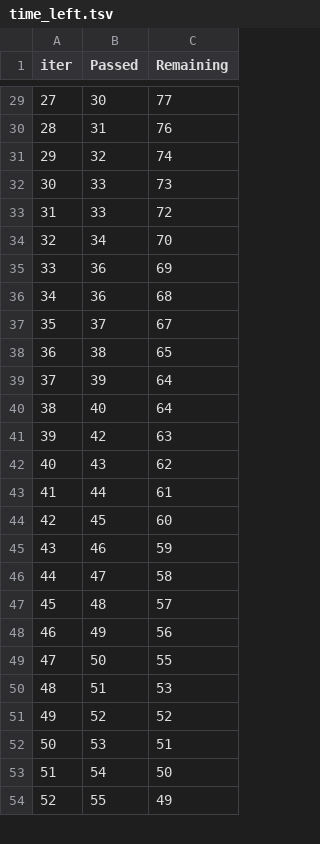
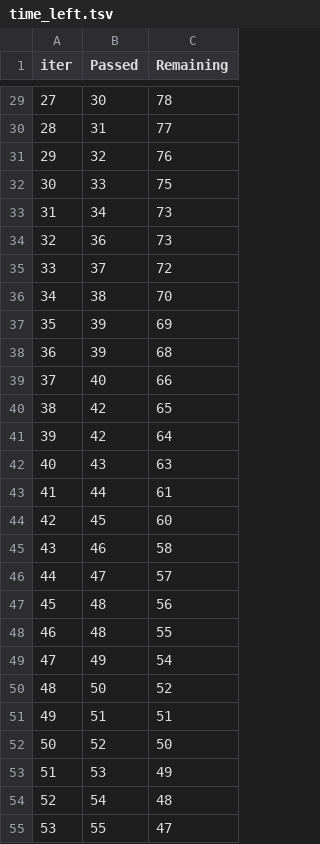
Before and after one commit to Samrawit02/Student-Performance-Prediction, a TSV file: src/components/catboost_info/time_left.tsv, drawn as a sheet; only a part is shown, gaps mark what is left out; removed rows and columns are numbered as before the commit, all else as after; the diff covers the shown part only; the diff names each change by its address in the sheet, - before the commit and + after, or states it on an @@ line.

```diff
--- a/src/components/catboost_info/time_left.tsv
+++ b/src/components/catboost_info/time_left.tsv
@@ column A (iter) renumbered between rows 5 and 100 @@
-C29 (Remaining): 77
+C29 (Remaining): 78
-C30 (Remaining): 76
+C30 (Remaining): 77
-C31 (Remaining): 74
+C31 (Remaining): 76
-C32 (Remaining): 73
+C32 (Remaining): 75
-row 33: 31 | 33 | 72
-C33 (Remaining): 70
+C33 (Remaining): 73
-C34 (Remaining): 69
+C34 (Remaining): 73
-row 36: 34 | 36 | 68
-C35 (Remaining): 67
+C35 (Remaining): 72
-C36 (Remaining): 65
+C36 (Remaining): 70
-C37 (Remaining): 64
+C37 (Remaining): 69
+row 38: 36 | 39 | 68
-C39 (Remaining): 64
+C39 (Remaining): 66
-C40 (Remaining): 63
+C40 (Remaining): 65
+row 41: 39 | 42 | 64
-C42 (Remaining): 62
+C42 (Remaining): 63
-C45 (Remaining): 59
+C45 (Remaining): 58
-C46 (Remaining): 58
+C46 (Remaining): 57
-C47 (Remaining): 57
+C47 (Remaining): 56
+row 48: 46 | 48 | 55
-C49 (Remaining): 56
+C49 (Remaining): 54
-C50 (Remaining): 55
+C50 (Remaining): 52
-C51 (Remaining): 53
+C51 (Remaining): 51
-C52 (Remaining): 52
+C52 (Remaining): 50
-C53 (Remaining): 51
+C53 (Remaining): 49
-C54 (Remaining): 50
+C54 (Remaining): 48
-C55 (Remaining): 49
+C55 (Remaining): 47
```
Also changed, not shown: 12 added rows, 13 removed rows and 58 edited cells elsewhere in this file, 12 other files.
